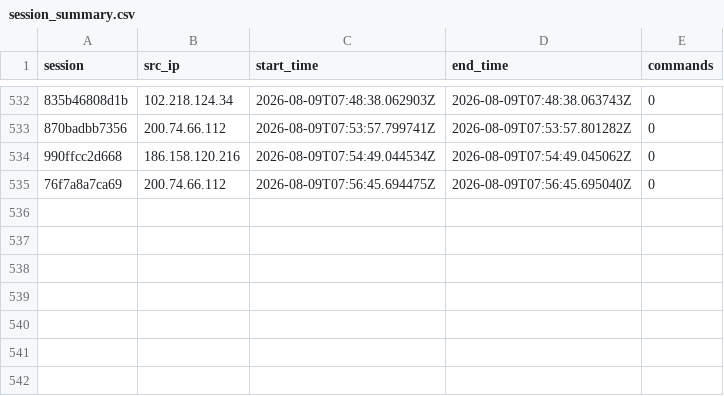
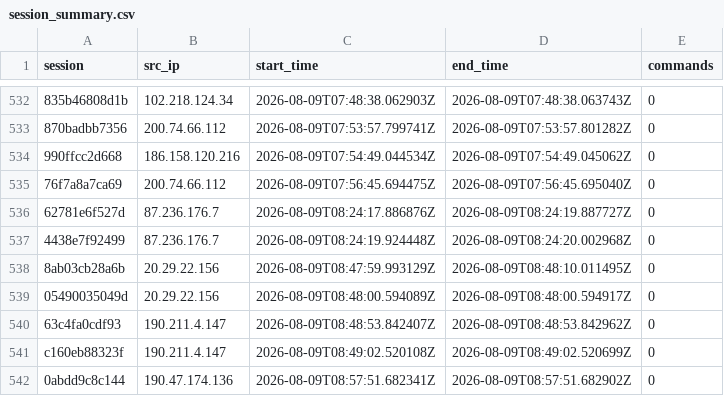
Before and after one commit to Prabhath-de/AWS_Honeypot, a CSV file: data/processed/session_summary.csv, drawn as a sheet; only a part is shown, gaps mark what is left out; the diff names each change by its address in the sheet, - before the commit and + after, or states it on an @@ line.

```diff
--- a/data/processed/session_summary.csv
+++ b/data/processed/session_summary.csv
+row 536: 62781e6f527d | 87.236.176.7 | 2026-08-09T08:24:17.886876Z | 2026-08-09T08:24:19.887727Z | 0
+row 537: 4438e7f92499 | 87.236.176.7 | 2026-08-09T08:24:19.924448Z | 2026-08-09T08:24:20.002968Z | 0
+row 538: 8ab03cb28a6b | 20.29.22.156 | 2026-08-09T08:47:59.993129Z | 2026-08-09T08:48:10.011495Z | 0
+row 539: 05490035049d | 20.29.22.156 | 2026-08-09T08:48:00.594089Z | 2026-08-09T08:48:00.594917Z | 0
+row 540: 63c4fa0cdf93 | 190.211.4.147 | 2026-08-09T08:48:53.842407Z | 2026-08-09T08:48:53.842962Z | 0
+row 541: c160eb88323f | 190.211.4.147 | 2026-08-09T08:49:02.520108Z | 2026-08-09T08:49:02.520699Z | 0
+row 542: 0abdd9c8c144 | 190.47.174.136 | 2026-08-09T08:57:51.682341Z | 2026-08-09T08:57:51.682902Z | 0
```
Also changed, not shown: data/processed/client_fingerprint.csv, data/processed/geoip_asn.csv, 3 other files.
